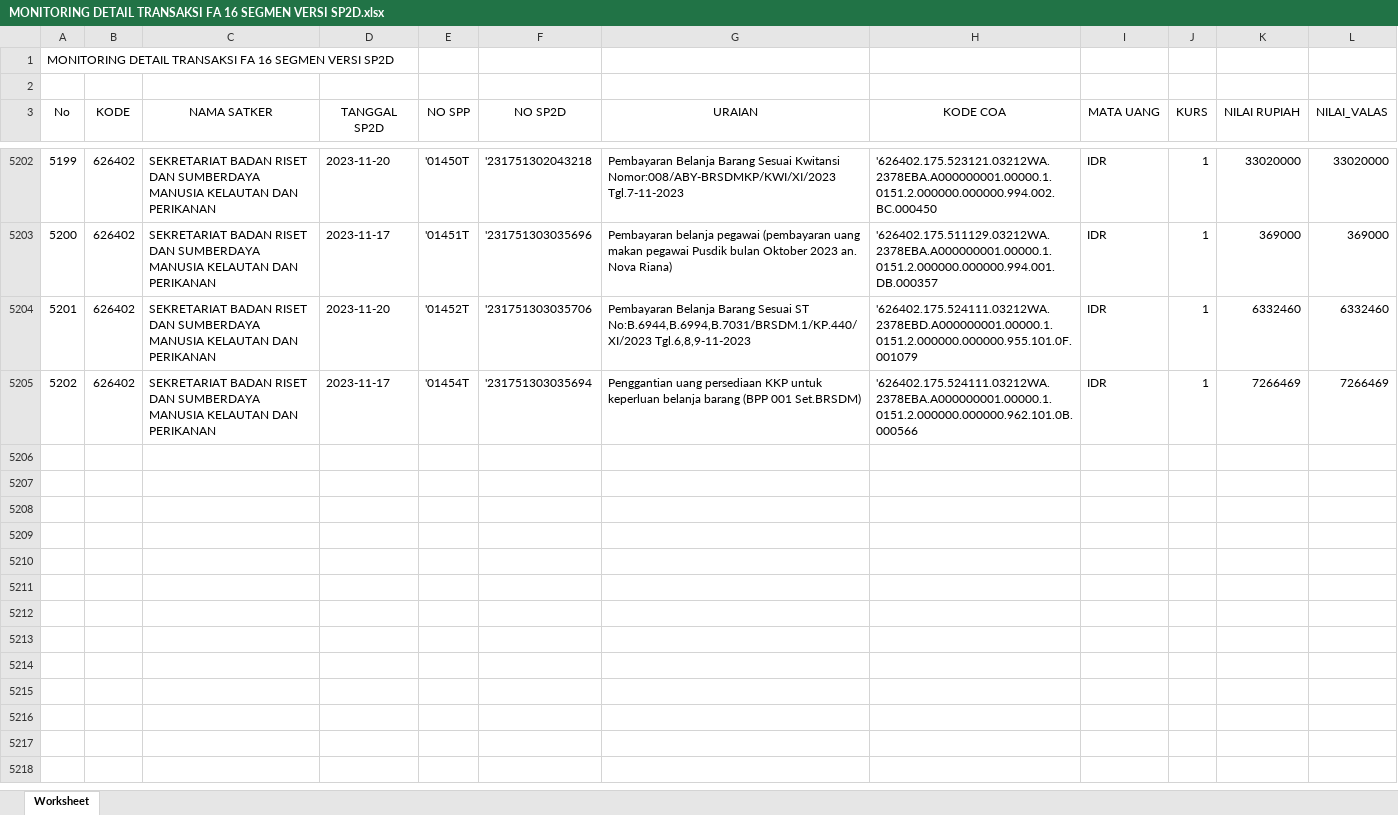
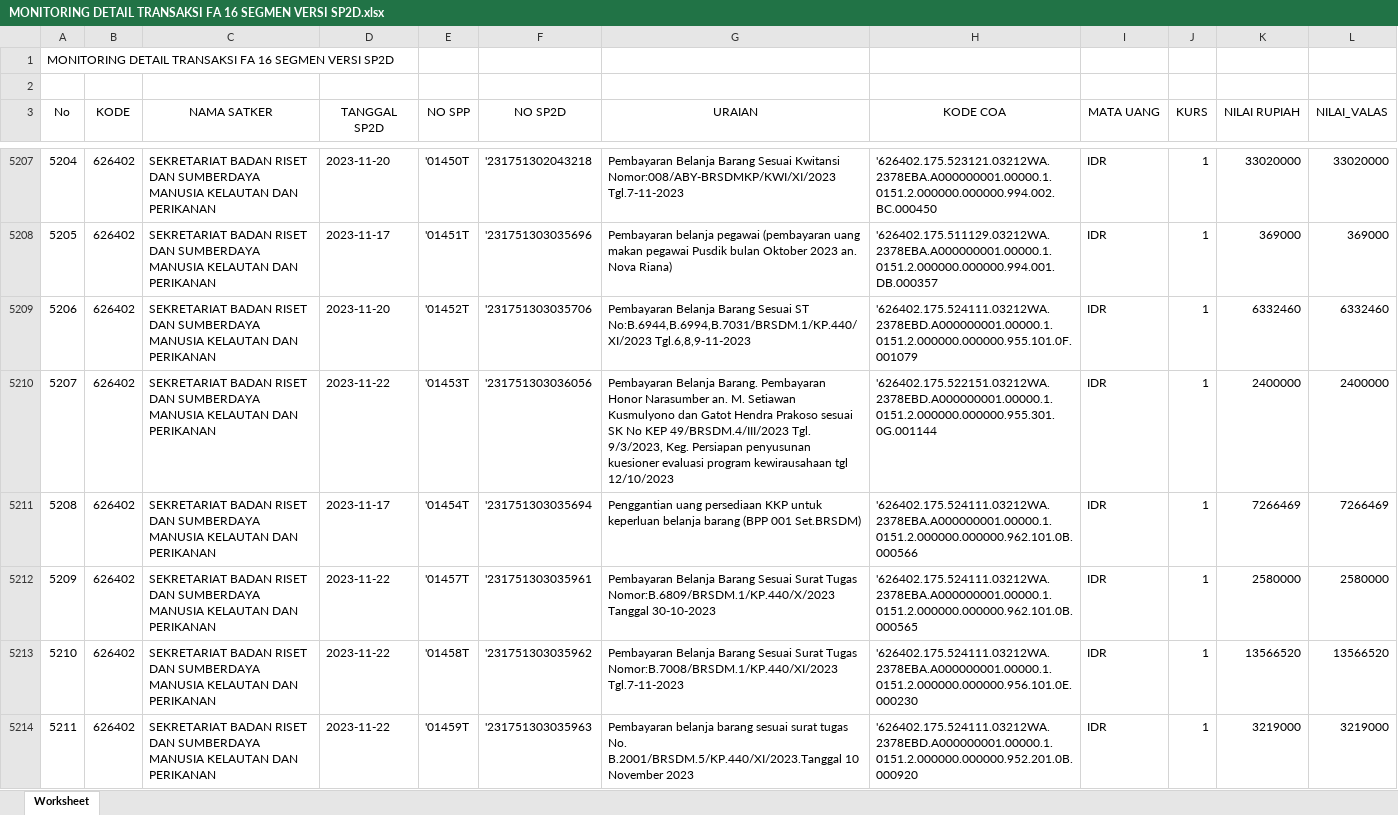
Before and after one commit to edimistiono/TA.2023, an Excel workbook: Database/MONITORING DETAIL TRANSAKSI FA 16 SEGMEN VERSI SP2D.xlsx, sheet Worksheet, drawn as a sheet; only a part is shown, gaps mark what is left out; values as stored, in another font and other column widths than the file's, no borders; the diff covers the shown part only; the diff names each change by its address in the sheet, - before the commit and + after, or states it on an @@ line.

```diff
--- a/Database/MONITORING DETAIL TRANSAKSI FA 16 SEGMEN VERSI SP2D.xlsx (sheet Worksheet)
+++ b/Database/MONITORING DETAIL TRANSAKSI FA 16 SEGMEN VERSI SP2D.xlsx (sheet Worksheet)
@@ column A (No) renumbered between rows 5104 and 5211 @@
+row 5210: 5207 | 626402 | SEKRETARIAT BADAN RISET DAN SUMBERDAYA MANUSIA KELAUTAN DAN PERIKANAN | 2023-11-22 | '01453T | '231751303036056 | Pembayaran Belanja Barang. Pembayaran Honor Narasumber an. M. Setiawan Kusmulyono dan Gatot Hendra Prakoso sesuai SK No KEP 49/BRSDM.4/III/2023 Tgl. 9/3/2023, Keg. Persiapan penyusunan kuesioner evaluasi program kewirausahaan tgl 12/10/2023 | '626402.175.522151.03212WA.2378EBD.A000000001.00000.1.0151.2.000000.000000.955.301.0G.001144 | IDR | 1 | 2400000 | 2400000
+row 5212: 5209 | 626402 | SEKRETARIAT BADAN RISET DAN SUMBERDAYA MANUSIA KELAUTAN DAN PERIKANAN | 2023-11-22 | '01457T | '231751303035961 | Pembayaran Belanja Barang Sesuai Surat Tugas Nomor:B.6809/BRSDM.1/KP.440/X/2023 Tanggal 30-10-2023 | '626402.175.524111.03212WA.2378EBA.A000000001.00000.1.0151.2.000000.000000.962.101.0B.000565 | IDR | 1 | 2580000 | 2580000
+row 5213: 5210 | 626402 | SEKRETARIAT BADAN RISET DAN SUMBERDAYA MANUSIA KELAUTAN DAN PERIKANAN | 2023-11-22 | '01458T | '231751303035962 | Pembayaran Belanja Barang Sesuai Surat Tugas Nomor:B.7008/BRSDM.1/KP.440/XI/2023 Tgl.7-11-2023 | '626402.175.524111.03212WA.2378EBA.A000000001.00000.1.0151.2.000000.000000.956.101.0E.000230 | IDR | 1 | 13566520 | 13566520
+row 5214: 5211 | 626402 | SEKRETARIAT BADAN RISET DAN SUMBERDAYA MANUSIA KELAUTAN DAN PERIKANAN | 2023-11-22 | '01459T | '231751303035963 | Pembayaran belanja barang sesuai surat tugas No. B.2001/BRSDM.5/KP.440/XI/2023.Tanggal 10 November 2023 | '626402.175.524111.03212WA.2378EBD.A000000001.00000.1.0151.2.000000.000000.952.201.0B.000920 | IDR | 1 | 3219000 | 3219000
```
Also changed, not shown: 104 added rows elsewhere in this sheet, Database/SP2D.xlsx, 1 other file.
